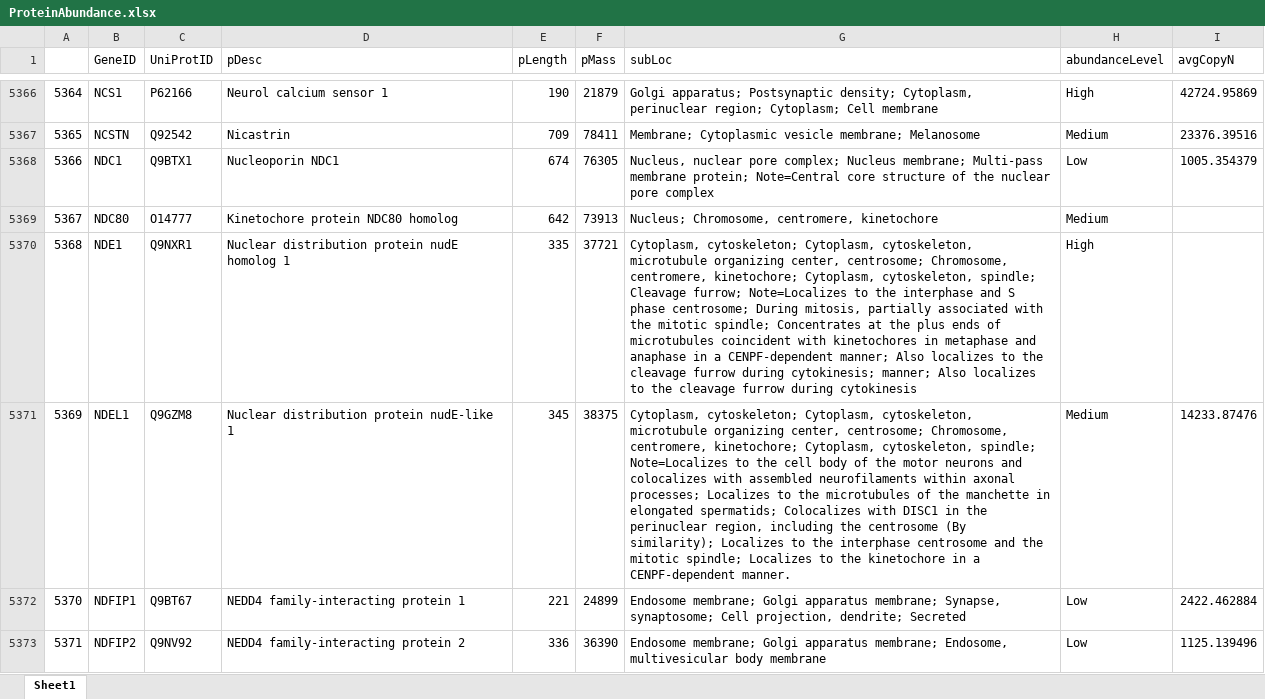
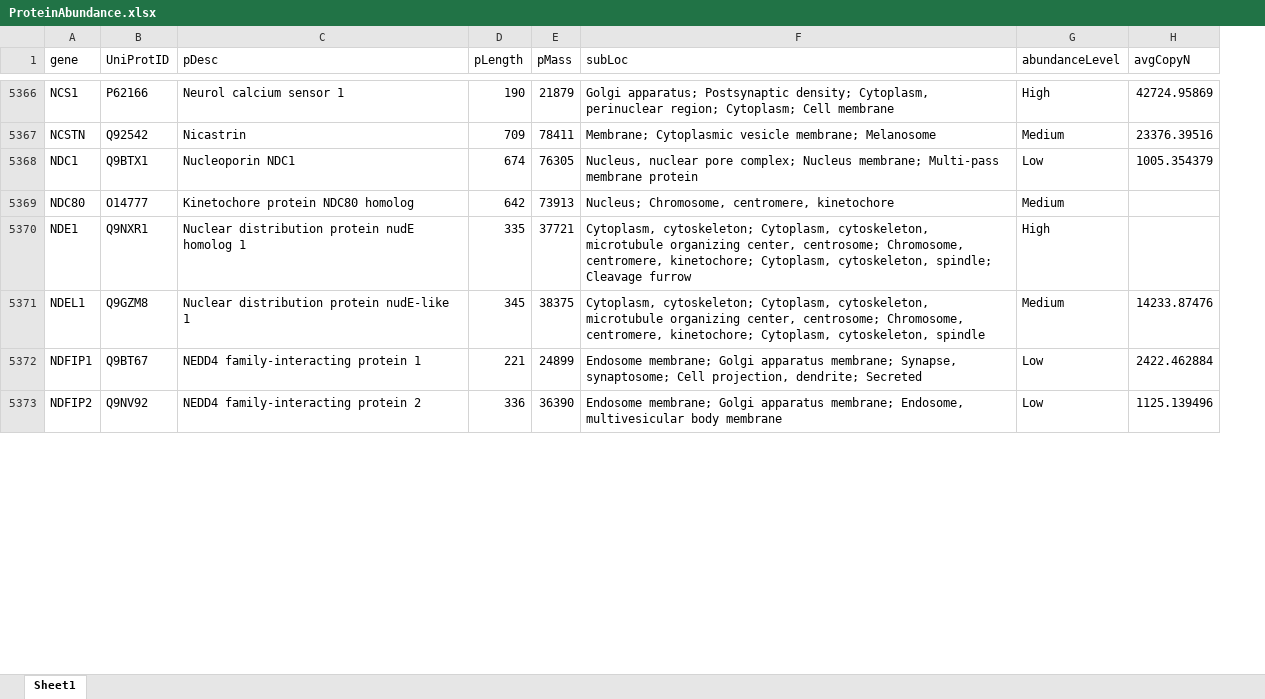
Before and after one commit to HaoGroup/Neuronal-Protein-Turnover, an Excel workbook: Visualization/data/ProteinAbundance/ProteinAbundance.xlsx, sheet Sheet1, drawn as a sheet; only a part is shown, gaps mark what is left out; values as stored, in another font and other column widths than the file's, no cell formats; removed rows and columns are numbered as before the commit, all else as after; the diff covers the shown part only; the diff names each change by its address in the sheet, - before the commit and + after, or states it on an @@ line.

Commit message:
protein browsing

```diff
--- a/Visualization/data/ProteinAbundance/ProteinAbundance.xlsx (sheet Sheet1)
+++ b/Visualization/data/ProteinAbundance/ProteinAbundance.xlsx (sheet Sheet1)
-column A, rows 5366-5373: 5364 | 5365 | 5366 | 5367 | 5368 | 5369 | 5370 | 5371
-A1: GeneID
+A1: gene
-F5368 (subLoc): …Multi-pass membrane protein; Note=Central core structure of the nuclear pore complex
+F5368 (subLoc): …Multi-pass membrane protein
-F5370 (subLoc): …spindle; Cleavage furrow; Note=Localizes to the interphase and S phase centrosome; During mitosis, partially associated with the mitotic spindle; Concentrates at the plus ends of microtubules coincident with kinetochores in metaphase and anaphase in a CENPF-dependent manner; Also localizes to the cleavage furrow during cytokinesis; manner; Also localizes to the cleavage furrow during cytokinesis
+F5370 (subLoc): …spindle; Cleavage furrow
-F5371 (subLoc): …Cytoplasm, cytoskeleton, spindle; Note=Localizes to the cell body of the motor neurons and colocalizes with assembled neurofilaments within axonal processes; Localizes to the microtubules of the manchette in elongated spermatids; Colocalizes with DISC1 in the perinuclear region, including the centrosome (By similarity); Localizes to the interphase centrosome and the mitotic spindle; Localizes to the kinetochore in a CENPF-dependent manner.
+F5371 (subLoc): …Cytoplasm, cytoskeleton, spindle
```
Also changed, not shown: 367 edited cells elsewhere in this sheet, cell formats, 30 other files.
